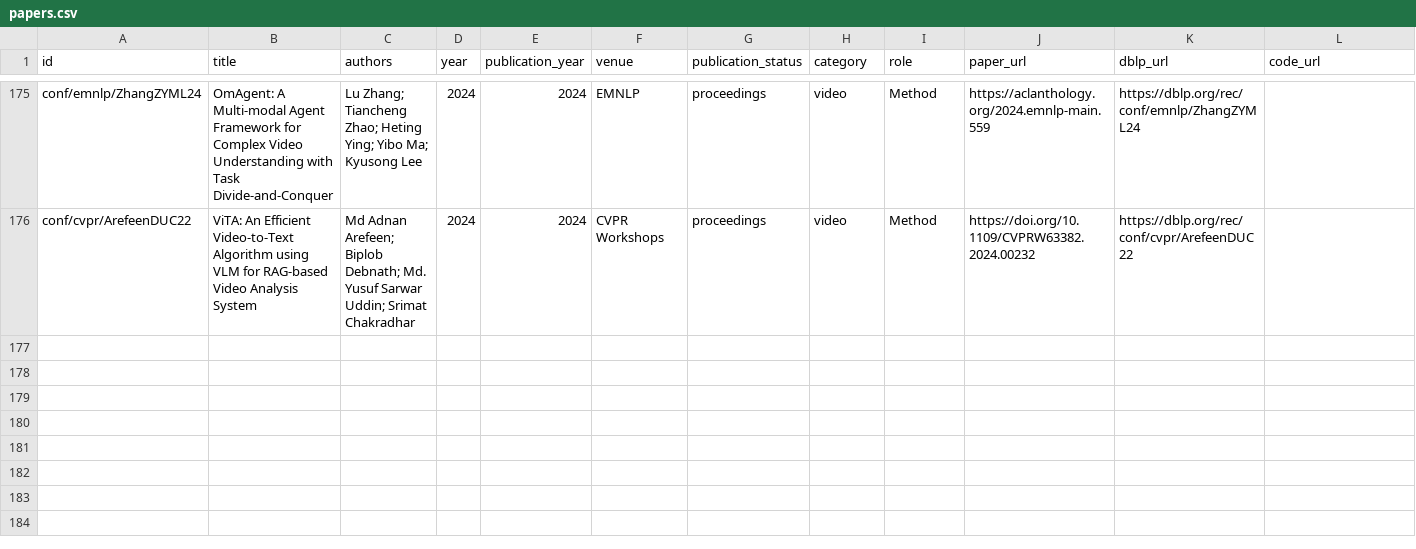
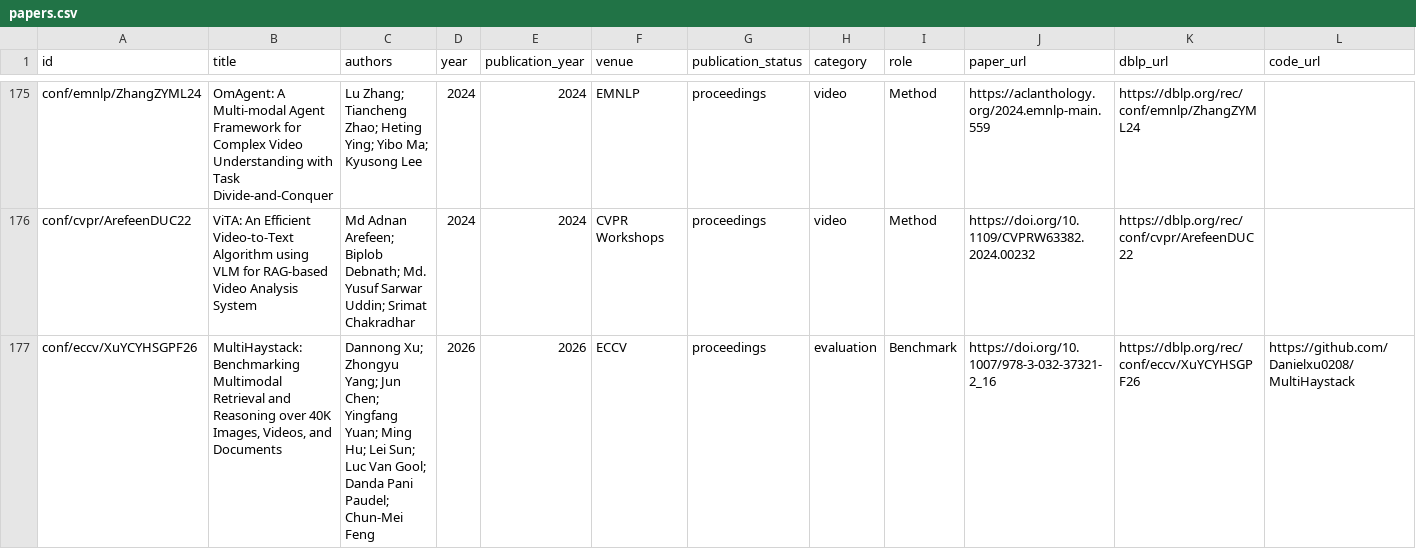
Before and after one commit to Danielxu0208/Awesome-RAG-Vision, a CSV file: data/papers.csv, drawn as a sheet; only a part is shown, gaps mark what is left out; rows hold the shown columns only; the diff names each change by its address in the sheet, - before the commit and + after, or states it on an @@ line.

Commit message:
Add MultiHaystack ECCV 2026 benchmark with verified metadata

```diff
--- a/data/papers.csv
+++ b/data/papers.csv
+row 177: conf/eccv/XuYCYHSGPF26 | MultiHaystack: Benchmarking Multimodal Retrieval and Reasoning over 40K Images, Videos, and Documents | Dannong Xu; Zhongyu Yang; Jun Chen; Yingfang Yuan; Ming Hu; Lei Sun; Luc Van Gool; Danda Pani Paudel; Chun-Mei Feng | 2026 | 2026 | ECCV | proceedings | evaluation | Benchmark | https://doi.org/10.1007/978-3-032-37321-2_16 | https://dblp.org/rec/conf/eccv/XuYCYHSGPF26 | https://github.com/Danielxu0208/MultiHaystack
```
Also changed, not shown: 5 other files.
